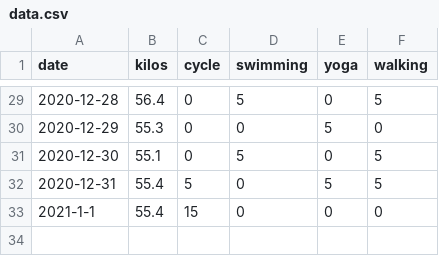
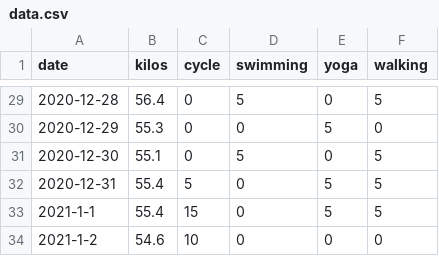
Before and after one commit to nabaroa/weight-cycle-graph, a CSV file: docs/data.csv, drawn as a sheet; only a part is shown, gaps mark what is left out.

Commit message:
Add daily tracking

```diff
--- a/docs/data.csv
+++ b/docs/data.csv
@@ -32,2 +32,3 @@ date,kilos,cycle,swimming,yoga,walking
 2020-12-31,55.4,5,0,5,5
-2021-1-1,55.4,15,0,0,0
+2021-1-1,55.4,15,0,5,5
+2021-1-2,54.6,10,0,0,0
```
